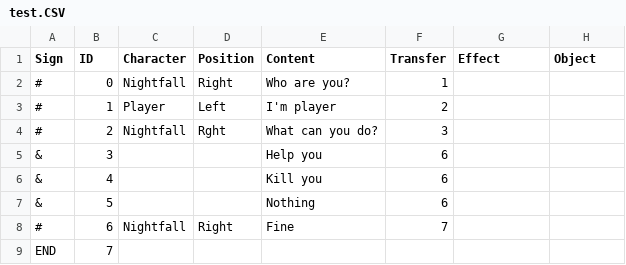
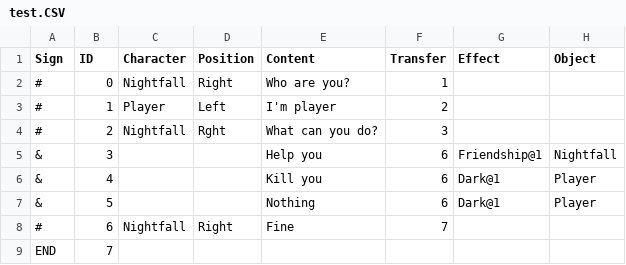
Before and after one commit to wangwang333/GhostWithin, a CSV file: Ghost within/Assets/Txt/test.CSV, drawn as a sheet.

```diff
--- a/Ghost within/Assets/Txt/test.CSV
+++ b/Ghost within/Assets/Txt/test.CSV
@@ -4,5 +4,5 @@ Sign,ID,Character,Position,Content,Transfer,Effect,Object
 #,2,Nightfall,Rght,What can you do?,3,,
-&,3,,,Help you,6,,
-&,4,,,Kill you,6,,
-&,5,,,Nothing,6,,
+&,3,,,Help you,6,Friendship@1,Nightfall
+&,4,,,Kill you,6,Dark@1,Player
+&,5,,,Nothing,6,Dark@1,Player
 #,6,Nightfall,Right,Fine,7,,
```
Also changed, not shown: 4 other files.
